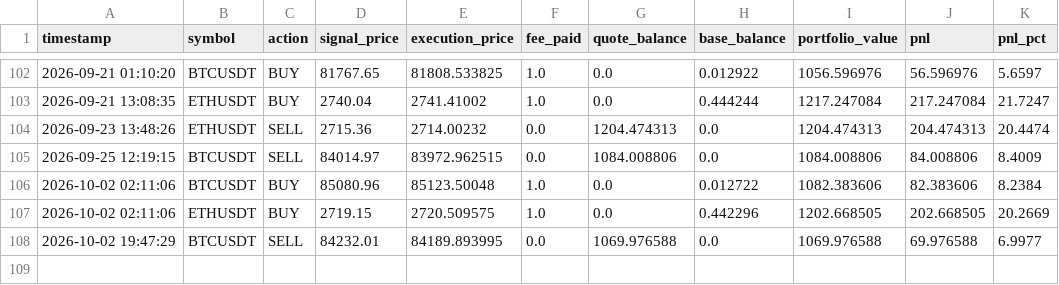
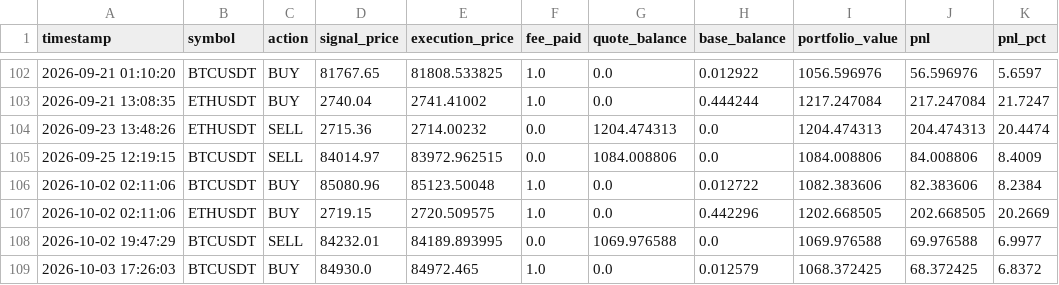
Before and after one commit to AnthonWinther/Trading_bot, a CSV file: trade_log.csv, drawn as a sheet; only a part is shown, gaps mark what is left out; the diff names each change by its address in the sheet, - before the commit and + after, or states it on an @@ line.

```diff
--- a/trade_log.csv
+++ b/trade_log.csv
+row 109: 2026-10-03 17:26:03 | BTCUSDT | BUY | 84930.0 | 84972.465 | 1.0 | 0.0 | 0.012579 | 1068.372425 | 68.372425 | 6.8372
```
Also changed, not shown: 2 other files.
